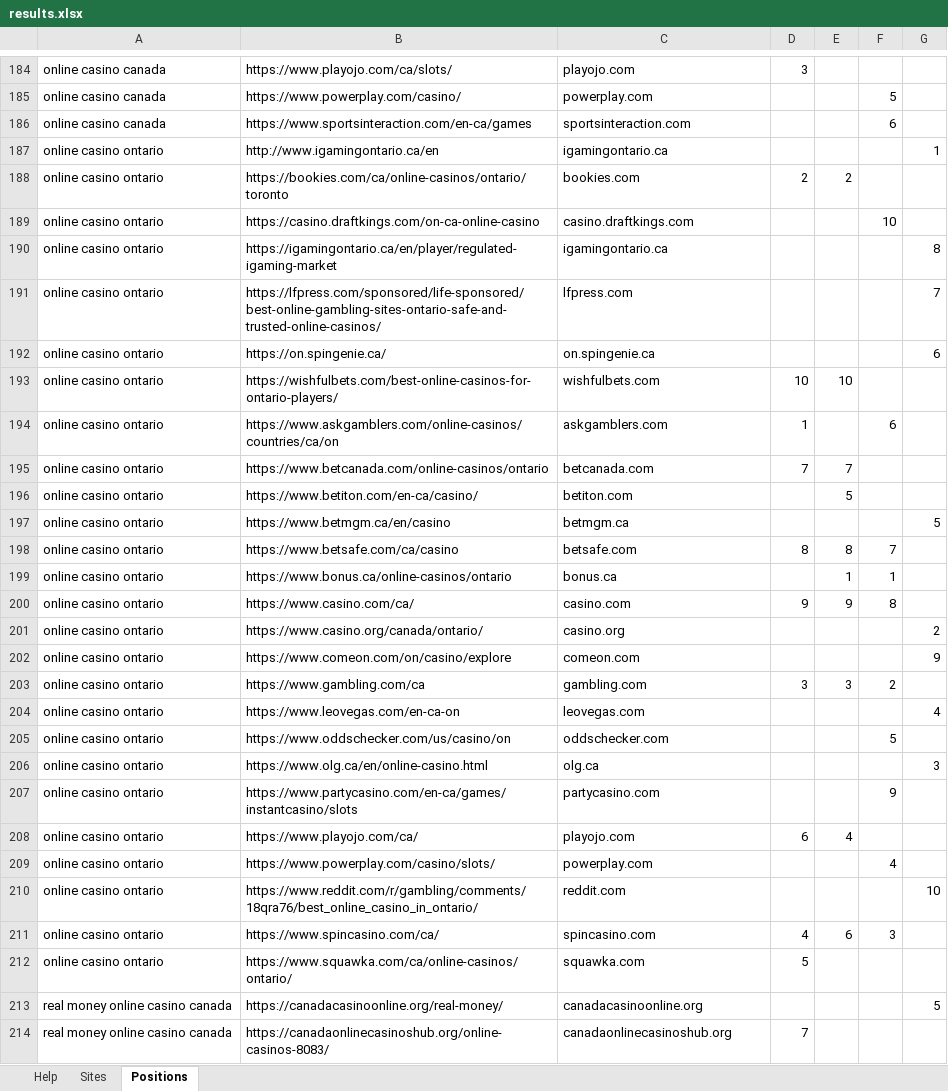
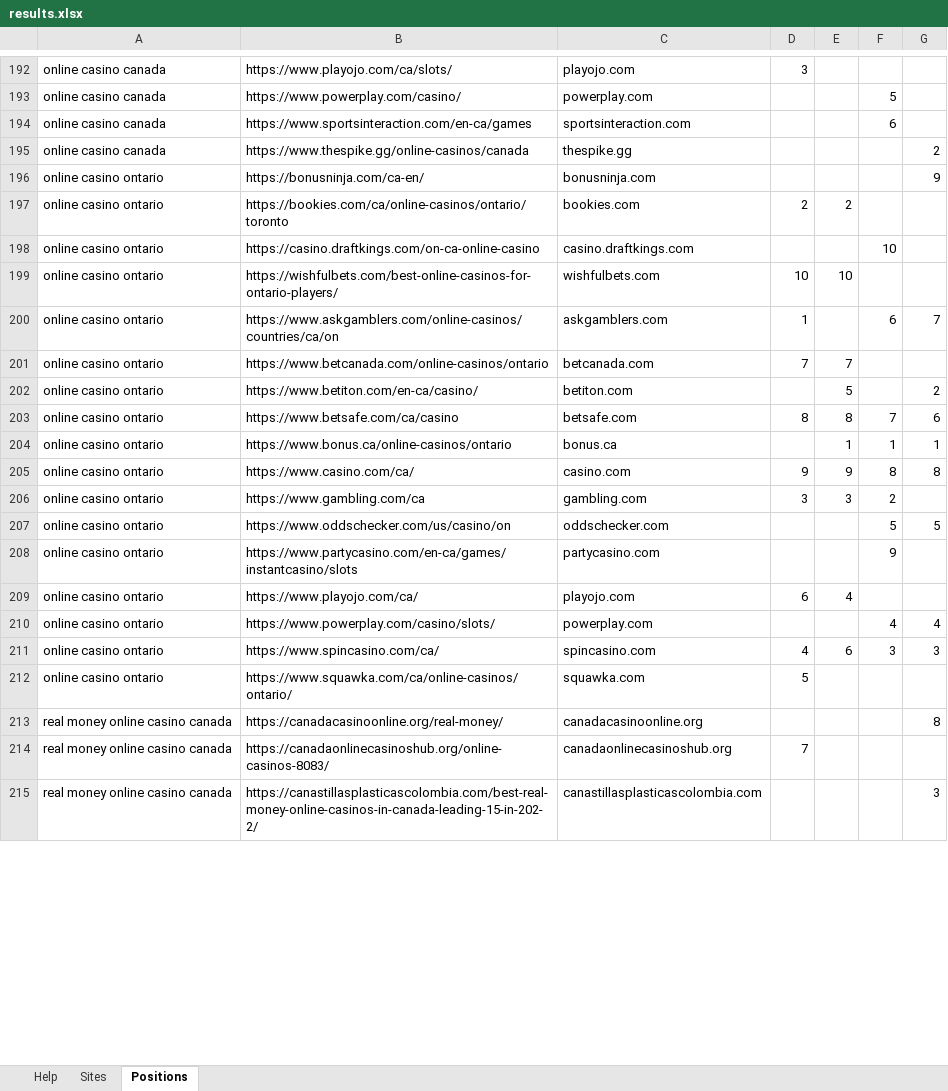
Before and after one commit to testomut/seo-serp-mvp, an Excel workbook: results.xlsx, sheet Positions, drawn as a sheet; only a part is shown, gaps mark what is left out; values as stored, in another font and other column widths than the file's, no borders; removed rows and columns are numbered as before the commit, all else as after; the diff covers the shown part only; the diff names each change by its address in the sheet, - before the commit and + after, or states it on an @@ line.

```diff
--- a/results.xlsx (sheet Positions)
+++ b/results.xlsx (sheet Positions)
+row 195: online casino canada | https://www.thespike.gg/online-casinos/canada | thespike.gg |  |  |  | 2
-B196: http://www.igamingontario.ca/en
+B196: https://bonusninja.com/ca-en/
-C196: igamingontario.ca
+C196: bonusninja.com
-G196: 1
+G196: 9
-row 190: online casino ontario | https://igamingontario.ca/en/player/regulated-igaming-market | igamingontario.ca |  |  |  | 8
-row 191: online casino ontario | https://lfpress.com/sponsored/life-sponsored/best-online-gambling-sites-ontario-safe-and-trusted-online-casinos/ | lfpress.com |  |  |  | 7
-row 192: online casino ontario | https://on.spingenie.ca/ | on.spingenie.ca |  |  |  | 6
-G200: (empty)
+G200: 7
-G202: (empty)
+G202: 2
-row 197: online casino ontario | https://www.betmgm.ca/en/casino | betmgm.ca |  |  |  | 5
-G203: (empty)
+G203: 6
-G204: (empty)
+G204: 1
-G205: (empty)
+G205: 8
-row 201: online casino ontario | https://www.casino.org/canada/ontario/ | casino.org |  |  |  | 2
-row 202: online casino ontario | https://www.comeon.com/on/casino/explore | comeon.com |  |  |  | 9
-row 204: online casino ontario | https://www.leovegas.com/en-ca-on | leovegas.com |  |  |  | 4
-G207: (empty)
+G207: 5
-row 206: online casino ontario | https://www.olg.ca/en/online-casino.html | olg.ca |  |  |  | 3
-G210: (empty)
+G210: 4
-row 210: online casino ontario | https://www.reddit.com/r/gambling/comments/18qra76/best_online_casino_in_ontario/ | reddit.com |  |  |  | 10
-G211: (empty)
+G211: 3
-G213: 5
+G213: 8
+row 215: real money online casino canada | https://canastillasplasticascolombia.com/best-real-money-online-casinos-in-canada-leading-15-in-202-2/ | canastillasplasticascolombia.com |  |  |  | 3
```
Also changed, not shown: 23 added rows, 13 removed rows and 64 edited cells elsewhere in this sheet, sheet Sites, 1 other file.
